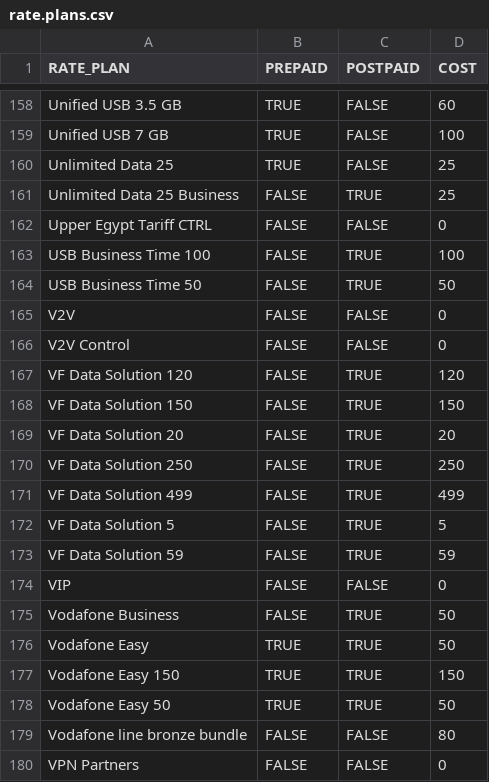
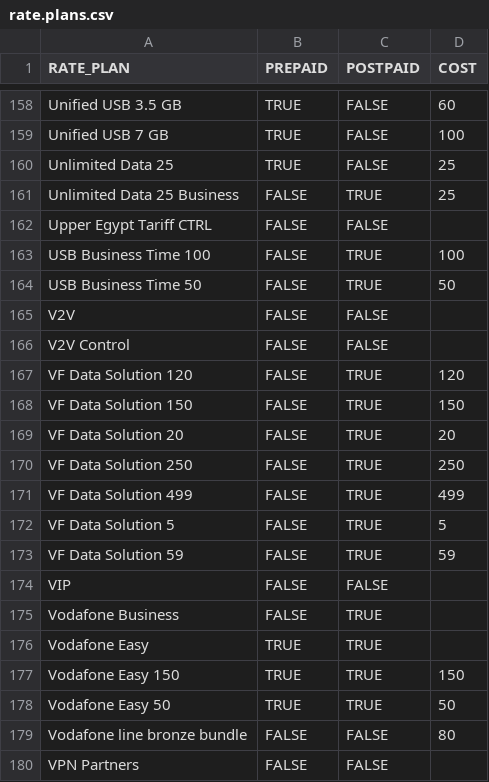
Before and after one commit to hashcashier/telco-usage-prediction, a CSV file: rate.plans.csv, drawn as a sheet; only a part is shown, gaps mark what is left out; the diff covers the shown part only.

```diff
--- a/rate.plans.csv
+++ b/rate.plans.csv
@@ -161,7 +161,7 @@ Unlimited Data 25,TRUE,FALSE,25
 Unlimited Data 25 Business,FALSE,TRUE,25
-Upper Egypt Tariff CTRL,FALSE,FALSE,0
+Upper Egypt Tariff CTRL,FALSE,FALSE,
 USB Business Time 100,FALSE,TRUE,100
 USB Business Time 50,FALSE,TRUE,50
-V2V,FALSE,FALSE,0
-V2V Control,FALSE,FALSE,0
+V2V,FALSE,FALSE,
+V2V Control,FALSE,FALSE,
 VF Data Solution 120,FALSE,TRUE,120
@@ -173,5 +173,5 @@ VF Data Solution 5,FALSE,TRUE,5
 VF Data Solution 59,FALSE,TRUE,59
-VIP,FALSE,FALSE,0
-Vodafone Business,FALSE,TRUE,50
-Vodafone Easy,TRUE,TRUE,50
+VIP,FALSE,FALSE,
+Vodafone Business,FALSE,TRUE,
+Vodafone Easy,TRUE,TRUE,
 Vodafone Easy 150,TRUE,TRUE,150
@@ -179,2 +179,2 @@ Vodafone Easy 50,TRUE,TRUE,50
 Vodafone line bronze bundle,FALSE,FALSE,80
-VPN Partners,FALSE,FALSE,0
+VPN Partners,FALSE,FALSE,
```
Also changed, not shown: 13 edited cells elsewhere in this file.
